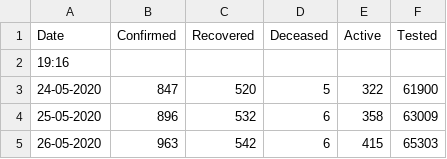
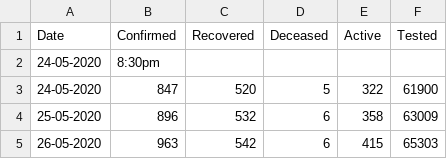
Before and after one commit to gokulrejith/COVID-Dashboard-1, a CSV file: KeralaData.csv, drawn as a sheet; only a part is shown.

Commit message:
Update KeralaData.csv

```diff
--- a/KeralaData.csv
+++ b/KeralaData.csv
@@ -1,3 +1,3 @@
 Date,Confirmed,Recovered,Deceased,Active,Tested
-19:16
+24-05-2020,8:30pm
 24-05-2020,847,520,5,322,61900
```
